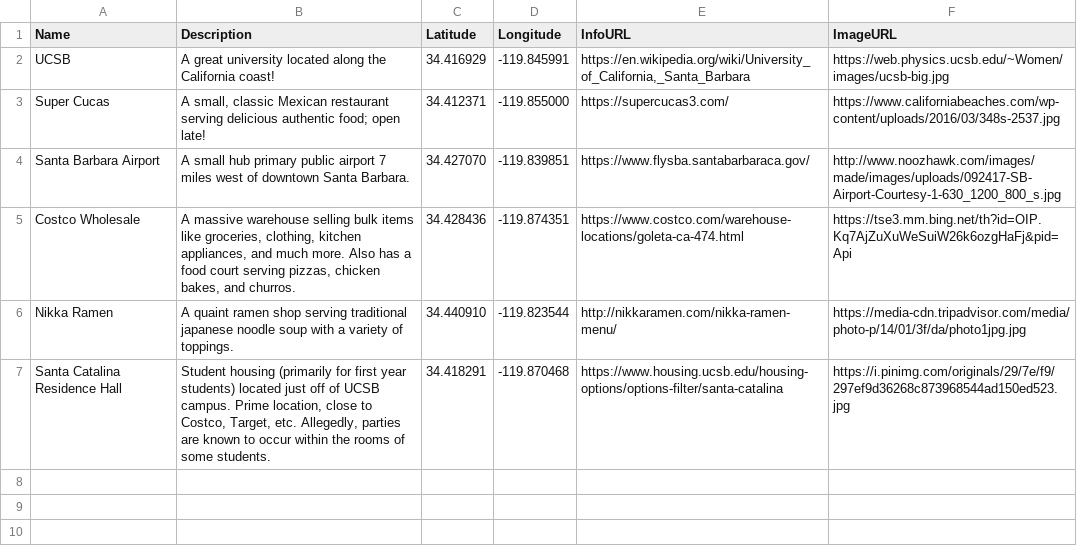
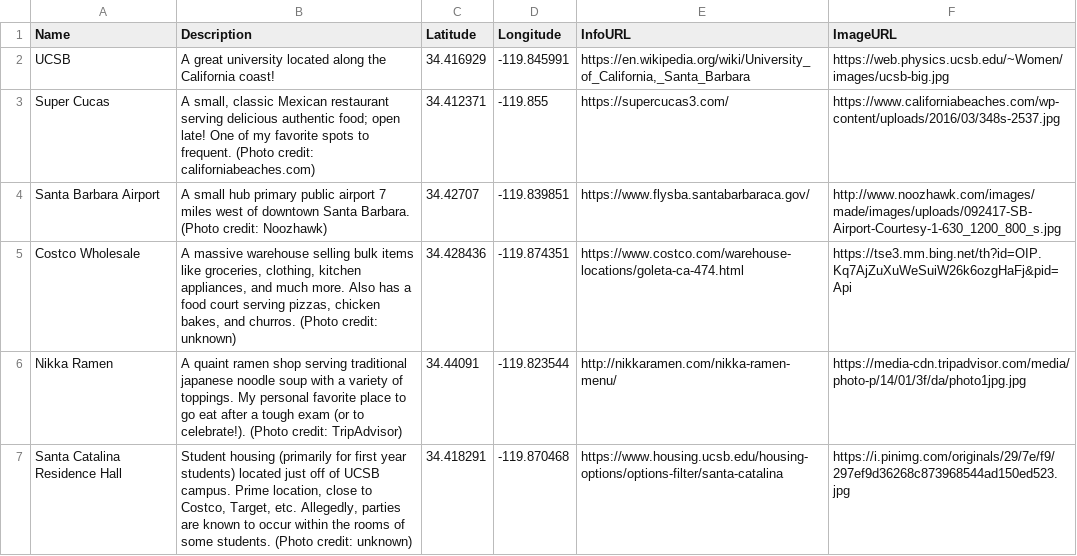
Before and after one commit to lucastnguyen/lucastnguyen.github.io, a CSV file: assignment.csv, drawn as a sheet.

```diff
--- a/assignment.csv
+++ b/assignment.csv
@@ -2,6 +2,6 @@ Name,Description,Latitude,Longitude,InfoURL,ImageURL
 UCSB,A great university located along the California coast!,34.416929,-119.845991,"https://en.wikipedia.org/wiki/University_of_California,_Santa_Barbara",https://web.physics.ucsb.edu/~Women/images/ucsb-big.jpg
-Super Cucas,"A small, classic Mexican restaurant serving delicious authentic food; open late!",34.412371,-119.855000,https://supercucas3.com/,https://www.californiabeaches.com/wp-content/uploads/2016/03/348s-2537.jpg
-Santa Barbara Airport,A small hub primary public airport 7 miles west of downtown Santa Barbara. ,34.427070,-119.839851,https://www.flysba.santabarbaraca.gov/,http://www.noozhawk.com/images/made/images/uploads/092417-SB-Airport-Courtesy-1-630_1200_800_s.jpg
-Costco Wholesale,"A massive warehouse selling bulk items like groceries, clothing, kitchen appliances, and much more. Also has a food court serving pizzas, chicken bakes, and churros.",34.428436,-119.874351,https://www.costco.com/warehouse-locations/goleta-ca-474.html,https://tse3.mm.bing.net/th?id=OIP.Kq7AjZuXuWeSuiW26k6ozgHaFj&pid=Api
-Nikka Ramen,A quaint ramen shop serving traditional japanese noodle soup with a variety of toppings.,34.440910,-119.823544,http://nikkaramen.com/nikka-ramen-menu/,https://media-cdn.tripadvisor.com/media/photo-p/14/01/3f/da/photo1jpg.jpg
-Santa Catalina Residence Hall,"Student housing (primarily for first year students) located just off of UCSB campus. Prime location, close to Costco, Target, etc. Allegedly, parties are known to occur within the rooms of some students.",34.418291,-119.870468,https://www.housing.ucsb.edu/housing-options/options-filter/santa-catalina,https://i.pinimg.com/originals/29/7e/f9/297ef9d36268c873968544ad150ed523.jpg
+Super Cucas,"A small, classic Mexican restaurant serving delicious authentic food; open late! One of my favorite spots to frequent. (Photo credit: californiabeaches.com)",34.412371,-119.855,https://supercucas3.com/,https://www.californiabeaches.com/wp-content/uploads/2016/03/348s-2537.jpg
+Santa Barbara Airport,A small hub primary public airport 7 miles west of downtown Santa Barbara. (Photo credit: Noozhawk),34.42707,-119.839851,https://www.flysba.santabarbaraca.gov/,http://www.noozhawk.com/images/made/images/uploads/092417-SB-Airport-Courtesy-1-630_1200_800_s.jpg
+Costco Wholesale,"A massive warehouse selling bulk items like groceries, clothing, kitchen appliances, and much more. Also has a food court serving pizzas, chicken bakes, and churros. (Photo credit: unknown)",34.428436,-119.874351,https://www.costco.com/warehouse-locations/goleta-ca-474.html,https://tse3.mm.bing.net/th?id=OIP.Kq7AjZuXuWeSuiW26k6ozgHaFj&pid=Api
+Nikka Ramen,A quaint ramen shop serving traditional japanese noodle soup with a variety of toppings. My personal favorite place to go eat after a tough exam (or to celebrate!). (Photo credit: TripAdvisor),34.44091,-119.823544,http://nikkaramen.com/nikka-ramen-menu/,https://media-cdn.tripadvisor.com/media/photo-p/14/01/3f/da/photo1jpg.jpg
+Santa Catalina Residence Hall,"Student housing (primarily for first year students) located just off of UCSB campus. Prime location, close to Costco, Target, etc. Allegedly, parties are known to occur within the rooms of some students. (Photo credit: unknown)",34.418291,-119.870468,https://www.housing.ucsb.edu/housing-options/options-filter/santa-catalina,https://i.pinimg.com/originals/29/7e/f9/297ef9d36268c873968544ad150ed523.jpg
```
Also changed, not shown: 1 other file.
